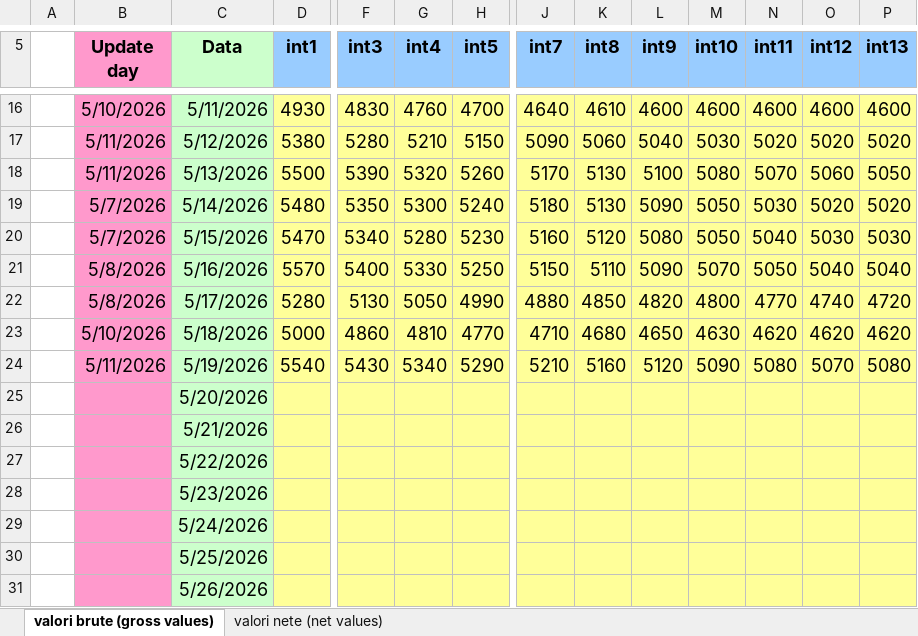
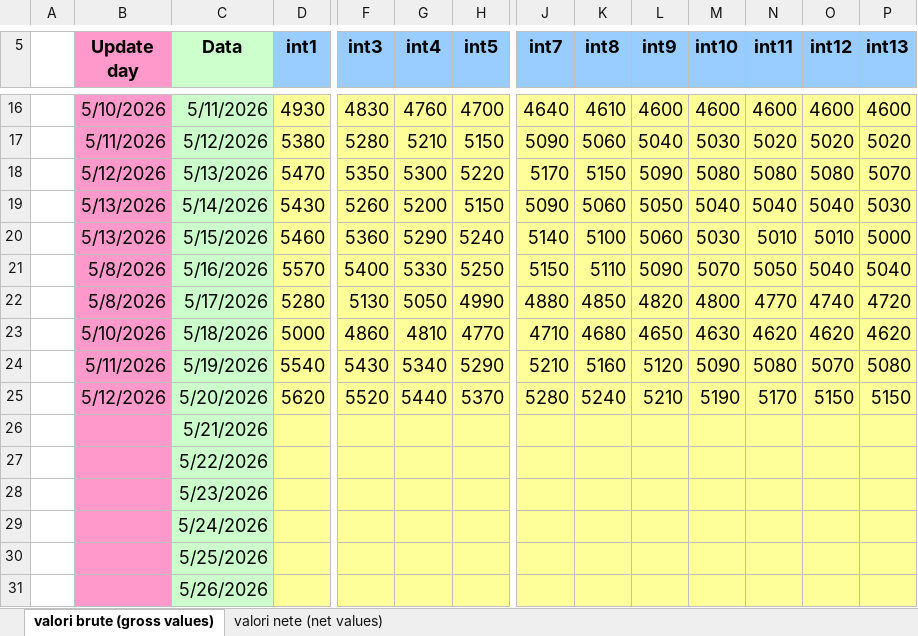
Before and after one commit to Andrei-Ionita/AdremTrading, an Excel workbook: Market Fundamentals/Transelectrica_data/weekly consumtion 2023.xlsx, sheet valori brute (gross values), drawn as a sheet; only a part is shown, gaps mark what is left out; values as stored, in another font and other column widths than the file's, no borders; removed rows and columns are numbered as before the commit, all else as after; rows hold the shown columns only; the diff covers the shown part only; the diff names each change by its address in the sheet, - before the commit and + after, or states it on an @@ line.

```diff
--- a/Market Fundamentals/Transelectrica_data/weekly consumtion 2023.xlsx (sheet valori brute (gross values))
+++ b/Market Fundamentals/Transelectrica_data/weekly consumtion 2023.xlsx (sheet valori brute (gross values))
-row 18:  | 5/11/2026 | 5/13/2026 | 5500 | 5390 | 5320 | 5260 | 5170 | 5130 | 5100 | 5080 | 5070 | 5060 | 5050
-row 19:  | 5/7/2026 | 5/14/2026 | 5480 | 5350 | 5300 | 5240 | 5180 | 5130 | 5090 | 5050 | 5030 | 5020 | 5020
+row 18:  | 5/12/2026 | 5/13/2026 | 5470 | 5350 | 5300 | 5220 | 5170 | 5150 | 5090 | 5080 | 5080 | 5080 | 5070
+row 19:  | 5/13/2026 | 5/14/2026 | 5430 | 5260 | 5200 | 5150 | 5090 | 5060 | 5050 | 5040 | 5040 | 5040 | 5030
-B20 (Update day): 5/7/2026
+B20 (Update day): 5/13/2026
-D20 (int1): 5470
+D20 (int1): 5460
-F20 (int3): 5340
+F20 (int3): 5360
-G20 (int4): 5280
+G20 (int4): 5290
-H20 (int5): 5230
+H20 (int5): 5240
-J20 (int7): 5160
+J20 (int7): 5140
-K20 (int8): 5120
+K20 (int8): 5100
-L20 (int9): 5080
+L20 (int9): 5060
-M20 (int10): 5050
+M20 (int10): 5030
-N20 (int11): 5040
+N20 (int11): 5010
-O20 (int12): 5030
+O20 (int12): 5010
-P20 (int13): 5030
+P20 (int13): 5000
-row 25:  |  | 5/20/2026
+row 25:  | 5/12/2026 | 5/20/2026 | 5620 | 5520 | 5440 | 5370 | 5280 | 5240 | 5210 | 5190 | 5170 | 5150 | 5150
```
Also changed, not shown: 76 edited cells elsewhere in this sheet, sheet valori nete (net values), Market Fundamentals/Transelectrica_data/Cons_Prod_final/Weekly_Consumption_2026.xlsx, Market Fundamentals/Transelectrica_data/Cons_Prod_final/Weekly_Production_2026.xlsx, 35 other files.
